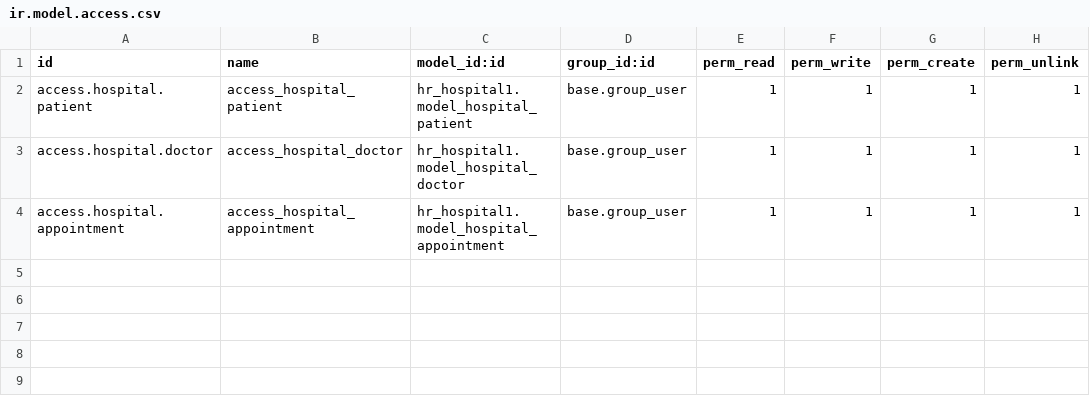
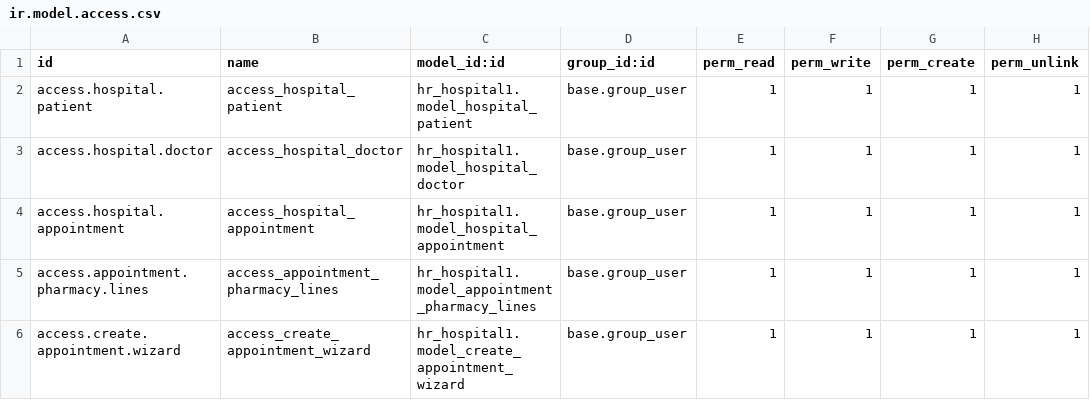
Before and after one commit to VictorS111/hr_hospital, a CSV file: hr_hospital1/security/ir.model.access.csv, drawn as a sheet; the diff names each change by its address in the sheet, - before the commit and + after, or states it on an @@ line.

Commit message:
Added wizard "Create Appointment"

```diff
--- a/hr_hospital1/security/ir.model.access.csv
+++ b/hr_hospital1/security/ir.model.access.csv
+row 5: access.appointment.pharmacy.lines | access_appointment_pharmacy_lines | hr_hospital1.model_appointment_pharmacy_lines | base.group_user | 1 | 1 | 1 | 1
+row 6: access.create.appointment.wizard | access_create_appointment_wizard | hr_hospital1.model_create_appointment_wizard | base.group_user | 1 | 1 | 1 | 1
```
Also changed, not shown: 10 other files.
